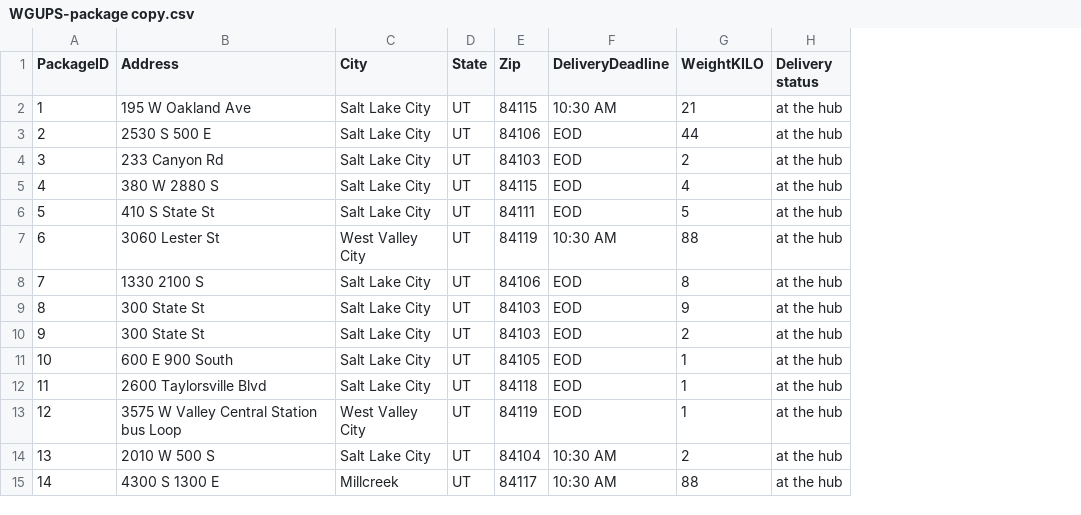
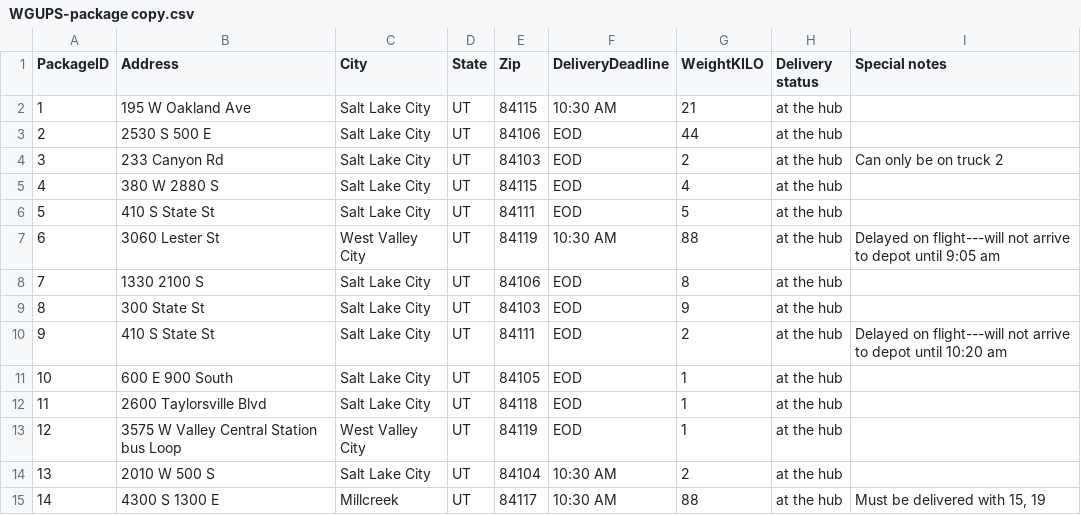
Before and after one commit to rodrigo-reimann/package-delivery-system, a CSV file: WGUPS-package copy.csv, drawn as a sheet; only a part is shown; the diff names each change by its address in the sheet, - before the commit and + after, or states it on an @@ line.

```diff
--- a/WGUPS-package copy.csv
+++ b/WGUPS-package copy.csv
+column I (Special notes), rows 4-15: Can only be on truck 2 |  |  | Delayed on flight---will not arrive to depot until 9:05 am |  |  | Delayed on flight---will not arrive to depot until 10:20 am |  |  |  |  | Must be delivered with 15, 19
-B10 (Address): 300 State St
+B10 (Address): 410 S State St
-E10 (Zip): 84103
+E10 (Zip): 84111
```
Also changed, not shown: 4 other files.
